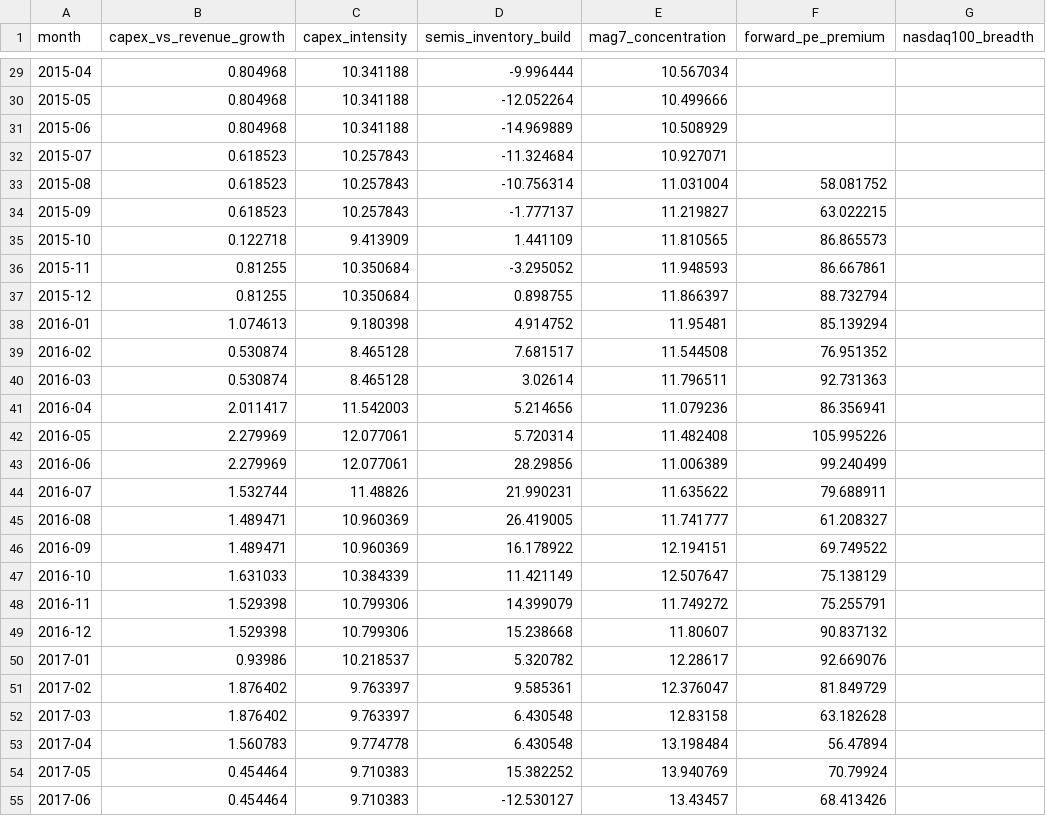
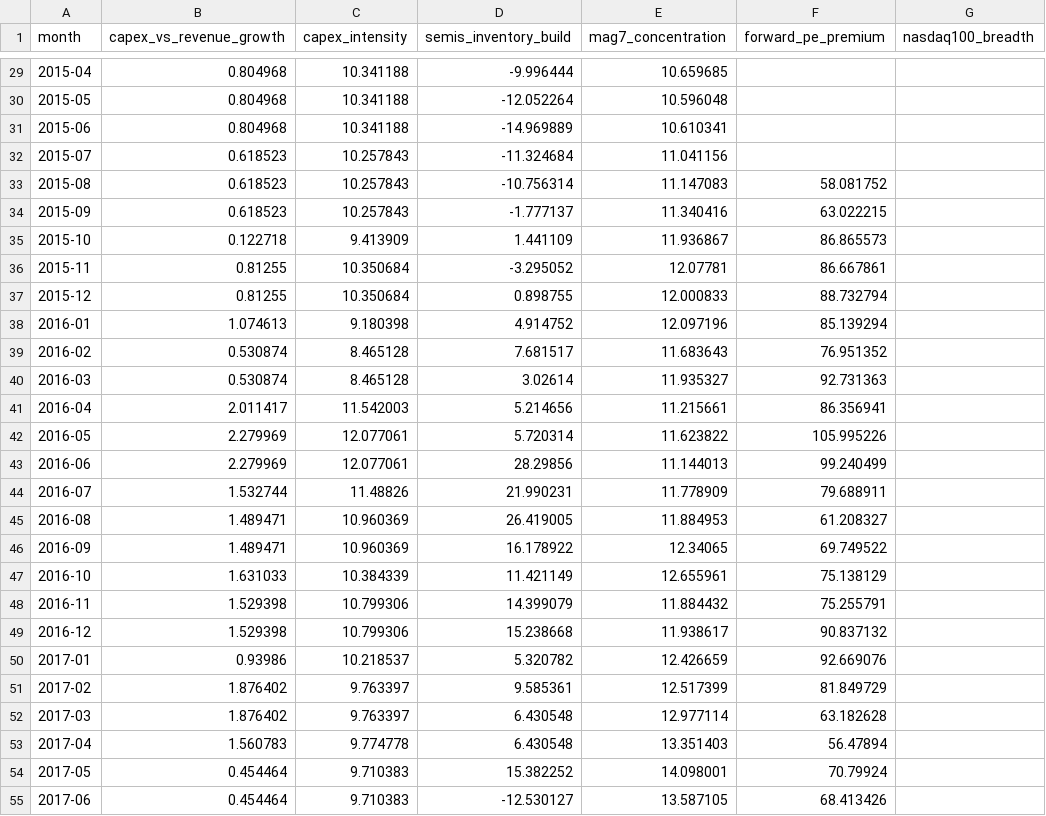
Before and after one commit to dlockar1mtg/MacroIntelligencePlatform, a CSV file: state/abi_history.csv, drawn as a sheet; only a part is shown, gaps mark what is left out; the diff covers the shown part only; the diff names each change by its address in the sheet, - before the commit and + after, or states it on an @@ line.

```diff
--- a/state/abi_history.csv
+++ b/state/abi_history.csv
-E29 (mag7_concentration): 10.567034
+E29 (mag7_concentration): 10.659685
-E30 (mag7_concentration): 10.499666
+E30 (mag7_concentration): 10.596048
-E31 (mag7_concentration): 10.508929
+E31 (mag7_concentration): 10.610341
-E32 (mag7_concentration): 10.927071
+E32 (mag7_concentration): 11.041156
-E33 (mag7_concentration): 11.031004
+E33 (mag7_concentration): 11.147083
-E34 (mag7_concentration): 11.219827
+E34 (mag7_concentration): 11.340416
-E35 (mag7_concentration): 11.810565
+E35 (mag7_concentration): 11.936867
-E36 (mag7_concentration): 11.948593
+E36 (mag7_concentration): 12.07781
-E37 (mag7_concentration): 11.866397
+E37 (mag7_concentration): 12.000833
-E38 (mag7_concentration): 11.95481
+E38 (mag7_concentration): 12.097196
-E39 (mag7_concentration): 11.544508
+E39 (mag7_concentration): 11.683643
-E40 (mag7_concentration): 11.796511
+E40 (mag7_concentration): 11.935327
-E41 (mag7_concentration): 11.079236
+E41 (mag7_concentration): 11.215661
-E42 (mag7_concentration): 11.482408
+E42 (mag7_concentration): 11.623822
-E43 (mag7_concentration): 11.006389
+E43 (mag7_concentration): 11.144013
-E44 (mag7_concentration): 11.635622
+E44 (mag7_concentration): 11.778909
-E45 (mag7_concentration): 11.741777
+E45 (mag7_concentration): 11.884953
-E46 (mag7_concentration): 12.194151
+E46 (mag7_concentration): 12.34065
-E47 (mag7_concentration): 12.507647
+E47 (mag7_concentration): 12.655961
-E48 (mag7_concentration): 11.749272
+E48 (mag7_concentration): 11.884432
-E49 (mag7_concentration): 11.80607
+E49 (mag7_concentration): 11.938617
-E50 (mag7_concentration): 12.28617
+E50 (mag7_concentration): 12.426659
-E51 (mag7_concentration): 12.376047
+E51 (mag7_concentration): 12.517399
-E52 (mag7_concentration): 12.83158
+E52 (mag7_concentration): 12.977114
-E53 (mag7_concentration): 13.198484
+E53 (mag7_concentration): 13.351403
-E54 (mag7_concentration): 13.940769
+E54 (mag7_concentration): 14.098001
-E55 (mag7_concentration): 13.43457
+E55 (mag7_concentration): 13.587105
```
Also changed, not shown: 143 edited cells elsewhere in this file, state/abi_estimates.csv, state/rsi_history.csv, 7 other files.
